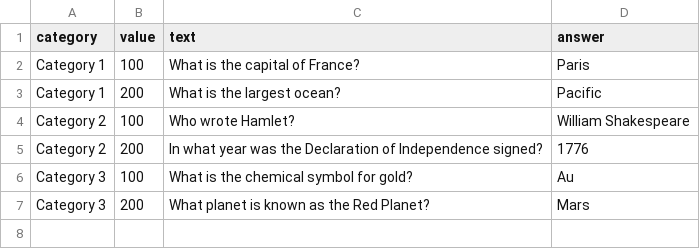
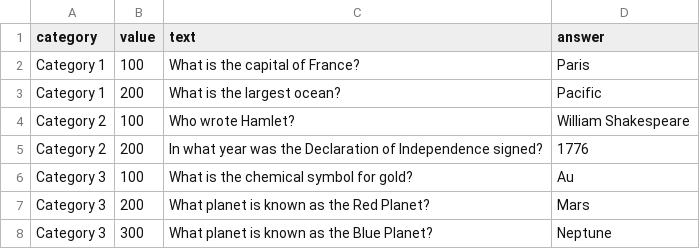
Before and after one commit to richardgaulke/TS_Jeorpardy, a CSV file: questions.csv, drawn as a sheet.

Commit message:
Update questions.csv

```diff
--- a/questions.csv
+++ b/questions.csv
@@ -7 +7,2 @@ Category 3,100,What is the chemical symbol for gold?,Au
 Category 3,200,What planet is known as the Red Planet?,Mars
+Category 3,300,What planet is known as the Blue Planet?,Neptune
```
